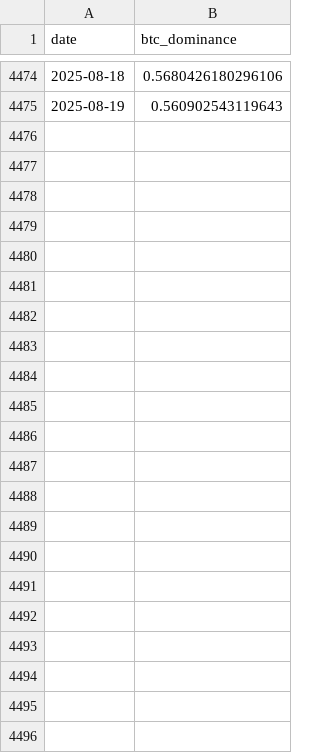
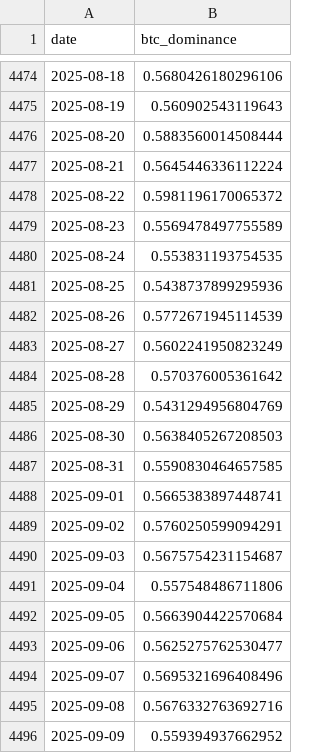
Before and after one commit to GabriellaAM/missioncontrolproject, a CSV file: data/micro/marketData/btc_dominance.csv, drawn as a sheet; only a part is shown, gaps mark what is left out; the diff names each change by its address in the sheet, - before the commit and + after, or states it on an @@ line.

```diff
--- a/data/micro/marketData/btc_dominance.csv
+++ b/data/micro/marketData/btc_dominance.csv
+row 4476: 2025-08-20 | 0.5883560014508444
+row 4477: 2025-08-21 | 0.5645446336112224
+row 4478: 2025-08-22 | 0.5981196170065372
+row 4479: 2025-08-23 | 0.5569478497755589
+row 4480: 2025-08-24 | 0.553831193754535
+row 4481: 2025-08-25 | 0.5438737899295936
+row 4482: 2025-08-26 | 0.5772671945114539
+row 4483: 2025-08-27 | 0.5602241950823249
+row 4484: 2025-08-28 | 0.570376005361642
+row 4485: 2025-08-29 | 0.5431294956804769
+row 4486: 2025-08-30 | 0.5638405267208503
+row 4487: 2025-08-31 | 0.5590830464657585
+row 4488: 2025-09-01 | 0.5665383897448741
+row 4489: 2025-09-02 | 0.5760250599094291
+row 4490: 2025-09-03 | 0.5675754231154687
+row 4491: 2025-09-04 | 0.557548486711806
+row 4492: 2025-09-05 | 0.5663904422570684
+row 4493: 2025-09-06 | 0.5625275762530477
+row 4494: 2025-09-07 | 0.5695321696408496
+row 4495: 2025-09-08 | 0.5676332763692716
+row 4496: 2025-09-09 | 0.559394937662952
```
Also changed, not shown: data/micro/marketData/stablecoin_dominance.csv, 8 other files.
